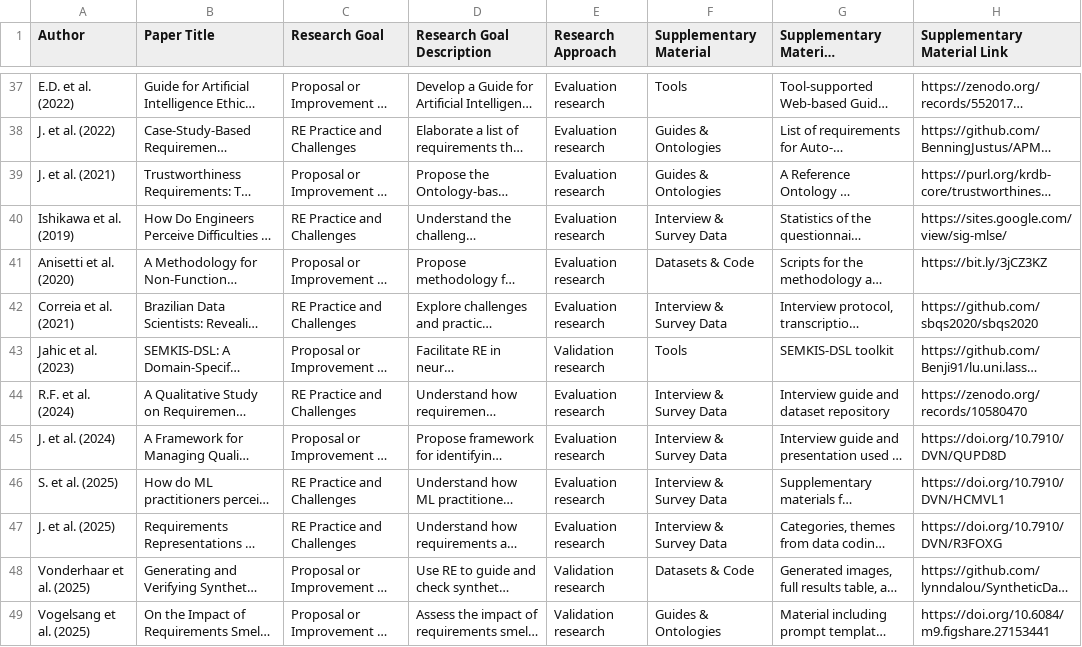
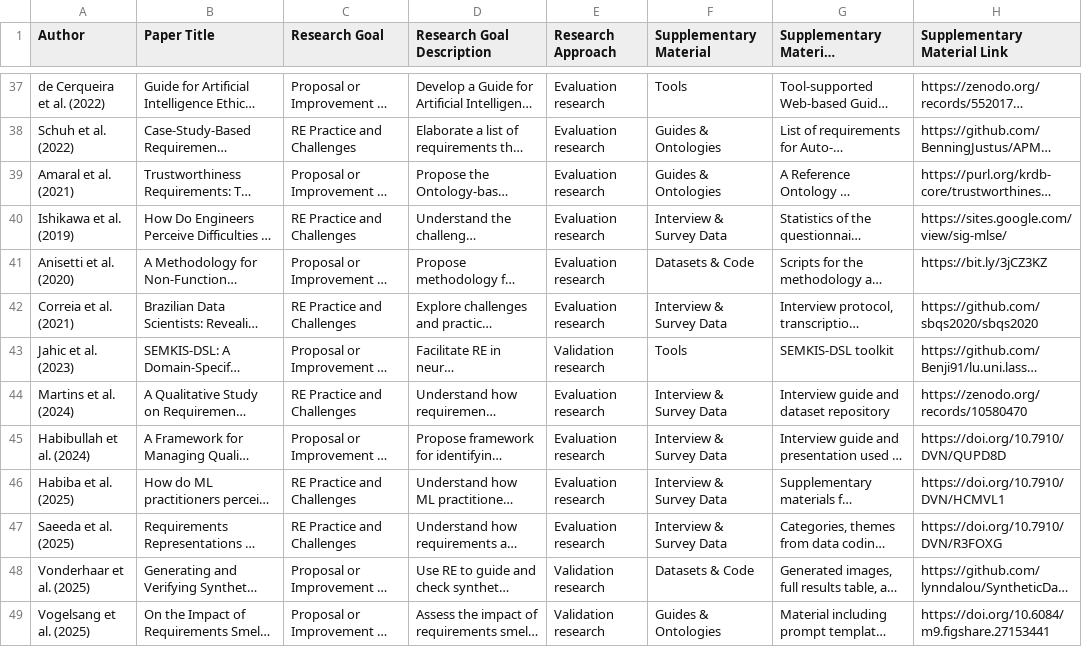
Before and after one commit to jsdabrowski/SLR-RE4ML, a CSV file: supplementary-materials.csv, drawn as a sheet; only a part is shown, gaps mark what is left out; long unchanged cells end in …; the diff covers the shown part only; the diff names each change by its address in the sheet, - before the commit and + after, or states it on an @@ line.

```diff
--- a/supplementary-materials.csv
+++ b/supplementary-materials.csv
-A37 (Author): E.D. et al. (2022)
+A37 (Author): de Cerqueira et al. (2022)
-A38 (Author): J. et al. (2022)
+A38 (Author): Schuh et al. (2022)
-A39 (Author): J. et al. (2021)
+A39 (Author): Amaral et al. (2021)
-A44 (Author): R.F. et al. (2024)
+A44 (Author): Martins et al. (2024)
-A45 (Author): J. et al. (2024)
+A45 (Author): Habibullah et al. (2024)
-A46 (Author): S. et al. (2025)
+A46 (Author): Habiba et al. (2025)
-A47 (Author): J. et al. (2025)
+A47 (Author): Saeeda et al. (2025)
```
Also changed, not shown: 17 edited cells elsewhere in this file.
